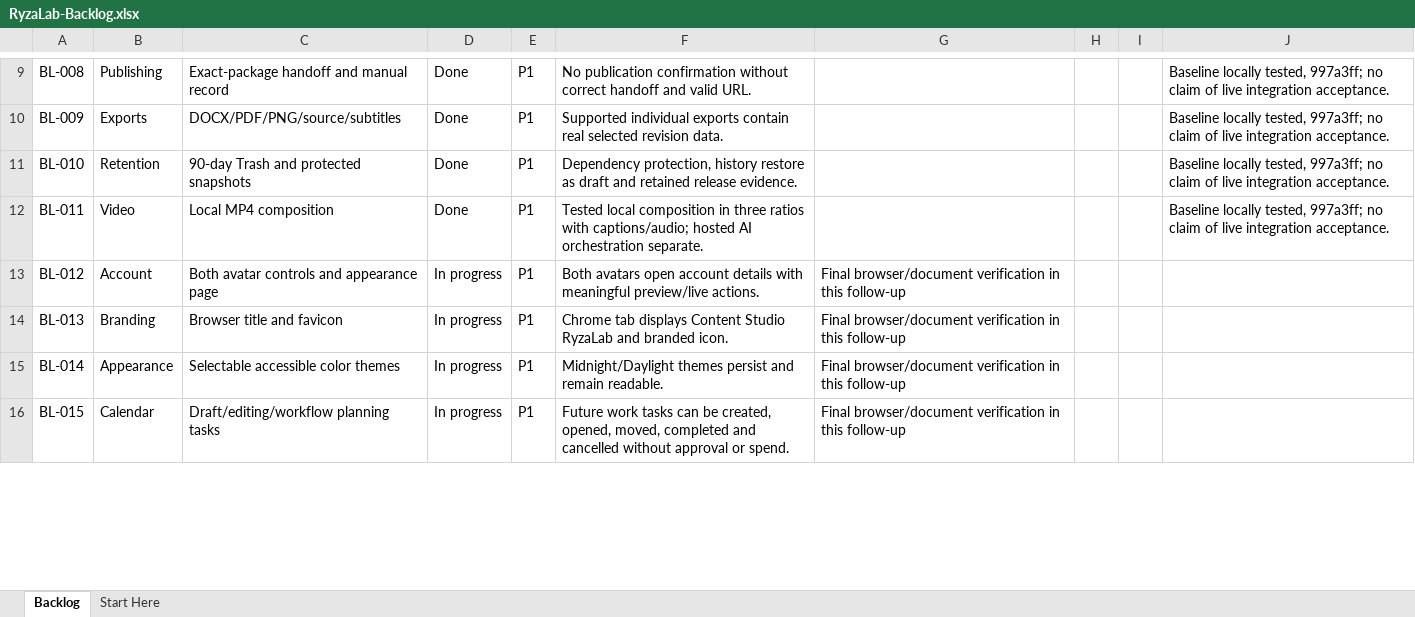
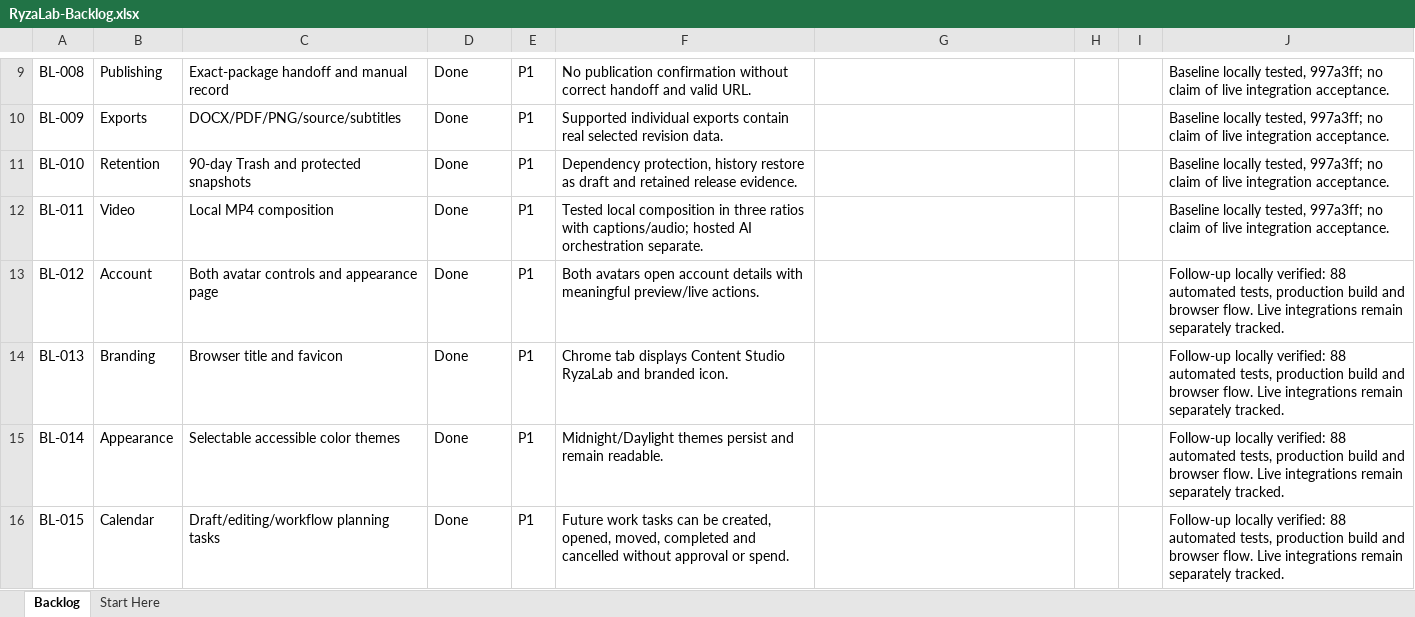
Before and after one commit to sunnybhar/RyzaLab-Content-Studio_Nov26, an Excel workbook: docs/training/downloads/RyzaLab-Backlog.xlsx, sheet Backlog, drawn as a sheet; only a part is shown, gaps mark what is left out; values as stored, in another font and other column widths than the file's, no borders; the diff covers the shown part only; the diff names each change by its address in the sheet, - before the commit and + after, or states it on an @@ line.

```diff
--- a/docs/training/downloads/RyzaLab-Backlog.xlsx (sheet Backlog)
+++ b/docs/training/downloads/RyzaLab-Backlog.xlsx (sheet Backlog)
-D13:D16: In progress
+D13:D16: Done
-G13:G16: Final browser/document verification in this follow-up
+G13:G16: (empty)
-J13:J16: (empty)
+J13:J16: Follow-up locally verified: 88 automated tests, production build and browser flow. Live integrations remain separately tracked.
```
Also changed, not shown: 13 edited cells elsewhere in this sheet, sheet Start Here, docs/training/downloads/RyzaLab-QA-and-Backlog.xlsx, public/training/RyzaLab-Backlog.xlsx, 36 other files.
